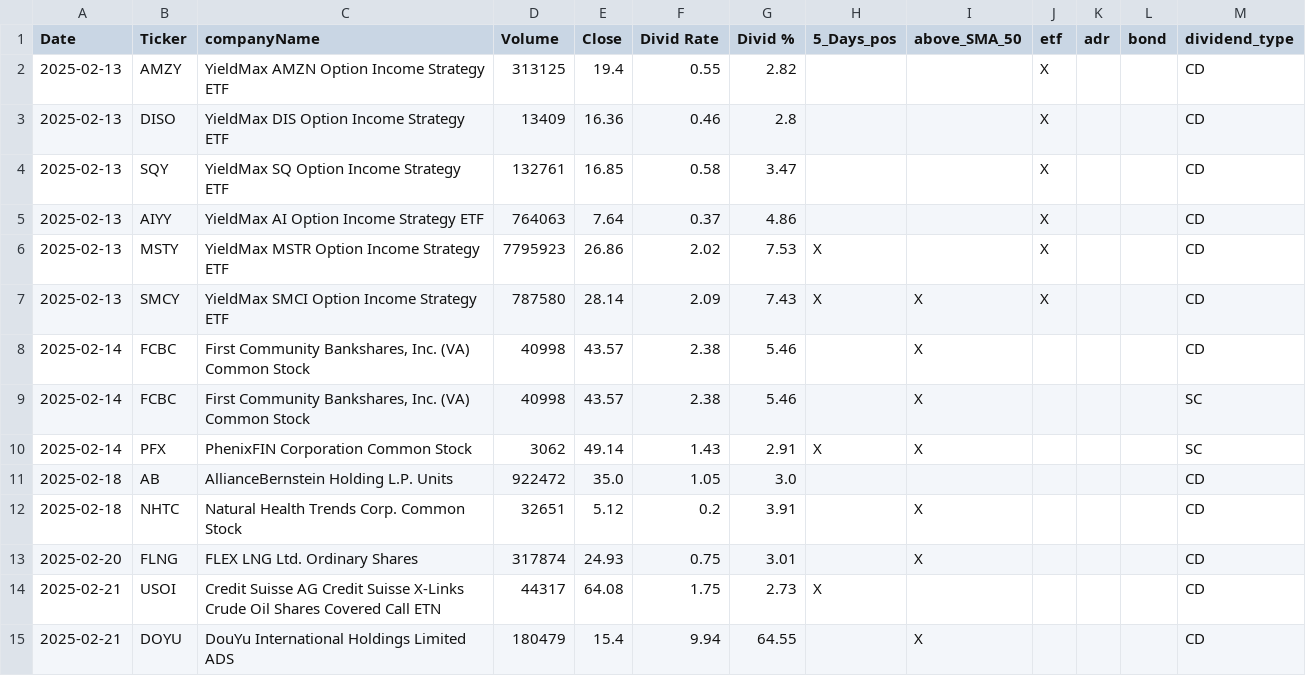
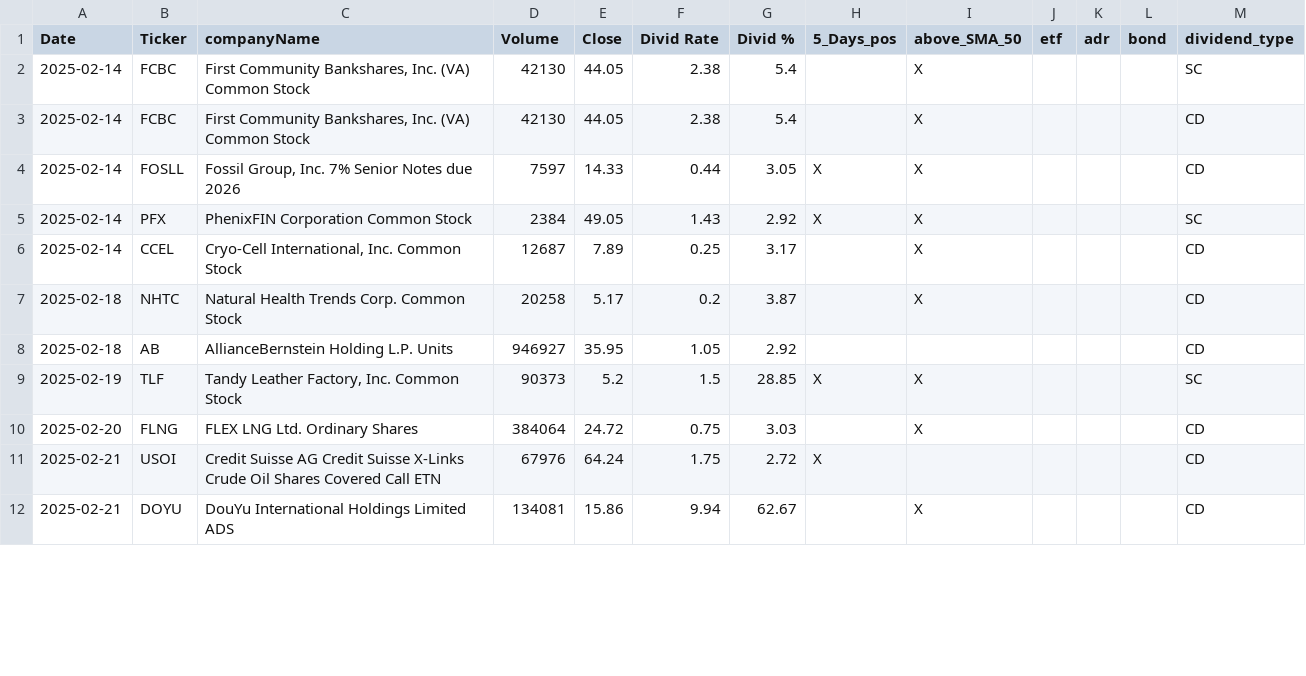
Before and after one commit to fxhuhn/dividend-shorter, a CSV file: screener.csv, drawn as a sheet; only a part is shown; the diff covers the shown part only.

```diff
--- a/screener.csv
+++ b/screener.csv
@@ -1,15 +1,12 @@
 Date,Ticker,companyName,Volume,Close,Divid Rate,Divid %,5_Days_pos,above_SMA_50,etf,adr,bond,dividend_type
-2025-02-13,AMZY,YieldMax AMZN Option Income Strategy ETF,313125,19.4,0.55,2.82,,,X,,,CD
-2025-02-13,DISO,YieldMax DIS Option Income Strategy ETF,13409,16.36,0.46,2.8,,,X,,,CD
-2025-02-13,SQY,YieldMax SQ Option Income Strategy ETF,132761,16.85,0.58,3.47,,,X,,,CD
-2025-02-13,AIYY,YieldMax AI Option Income Strategy ETF,764063,7.64,0.37,4.86,,,X,,,CD
-2025-02-13,MSTY,YieldMax MSTR Option Income Strategy ETF,7795923,26.86,2.02,7.53,X,,X,,,CD
-2025-02-13,SMCY,YieldMax SMCI Option Income Strategy ETF,787580,28.14,2.09,7.43,X,X,X,,,CD
-2025-02-14,FCBC,"First Community Bankshares, Inc. (VA) Common Stock",40998,43.57,2.38,5.46,,X,,,,CD
-2025-02-14,FCBC,"First Community Bankshares, Inc. (VA) Common Stock",40998,43.57,2.38,5.46,,X,,,,SC
-2025-02-14,PFX,PhenixFIN Corporation Common Stock,3062,49.14,1.43,2.91,X,X,,,,SC
-2025-02-18,AB,AllianceBernstein Holding L.P.  Units,922472,35.0,1.05,3.0,,,,,,CD
-2025-02-18,NHTC,Natural Health Trends Corp. Common Stock,32651,5.12,0.2,3.91,,X,,,,CD
-2025-02-20,FLNG,FLEX LNG Ltd. Ordinary Shares,317874,24.93,0.75,3.01,,X,,,,CD
-2025-02-21,USOI,Credit Suisse AG Credit Suisse X-Links Crude Oil Shares Covered Call ETN,44317,64.08,1.75,2.73,X,,,,,CD
-2025-02-21,DOYU,DouYu International Holdings Limited ADS,180479,15.4,9.94,64.55,,X,,,,CD
+2025-02-14,FCBC,"First Community Bankshares, Inc. (VA) Common Stock",42130,44.05,2.38,5.4,,X,,,,SC
+2025-02-14,FCBC,"First Community Bankshares, Inc. (VA) Common Stock",42130,44.05,2.38,5.4,,X,,,,CD
+2025-02-14,FOSLL,"Fossil Group, Inc. 7% Senior Notes due 2026",7597,14.33,0.44,3.05,X,X,,,,CD
+2025-02-14,PFX,PhenixFIN Corporation Common Stock,2384,49.05,1.43,2.92,X,X,,,,SC
+2025-02-14,CCEL,"Cryo-Cell International, Inc. Common Stock",12687,7.89,0.25,3.17,,X,,,,CD
+2025-02-18,NHTC,Natural Health Trends Corp. Common Stock,20258,5.17,0.2,3.87,,X,,,,CD
+2025-02-18,AB,AllianceBernstein Holding L.P.  Units,946927,35.95,1.05,2.92,,,,,,CD
+2025-02-19,TLF,"Tandy Leather Factory, Inc. Common Stock",90373,5.2,1.5,28.85,X,X,,,,SC
+2025-02-20,FLNG,FLEX LNG Ltd. Ordinary Shares,384064,24.72,0.75,3.03,,X,,,,CD
+2025-02-21,USOI,Credit Suisse AG Credit Suisse X-Links Crude Oil Shares Covered Call ETN,67976,64.24,1.75,2.72,X,,,,,CD
+2025-02-21,DOYU,DouYu International Holdings Limited ADS,134081,15.86,9.94,62.67,,X,,,,CD
```
Also changed, not shown: 26 edited cells elsewhere in this file.
